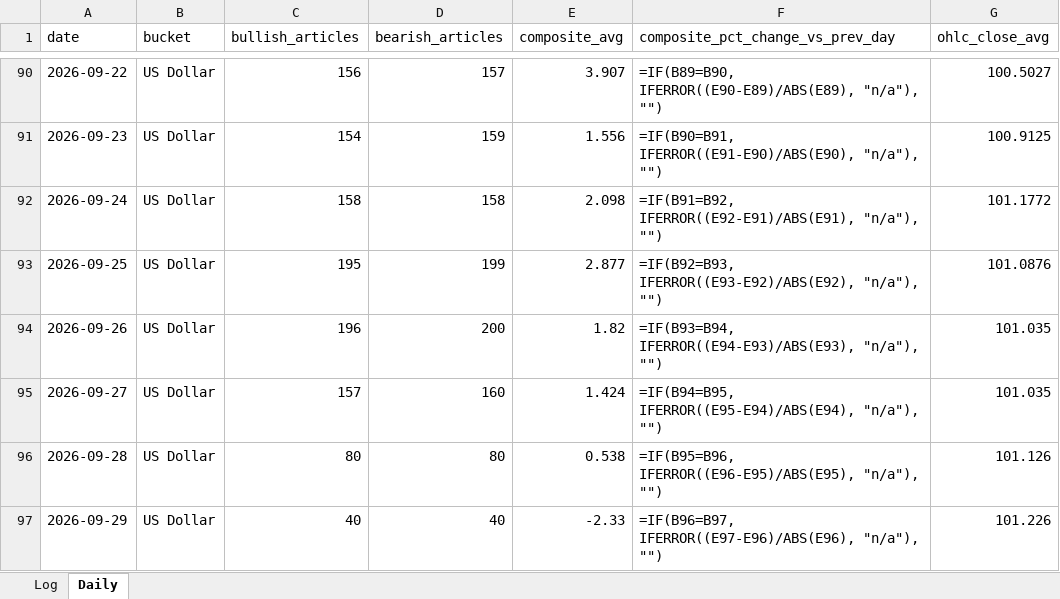
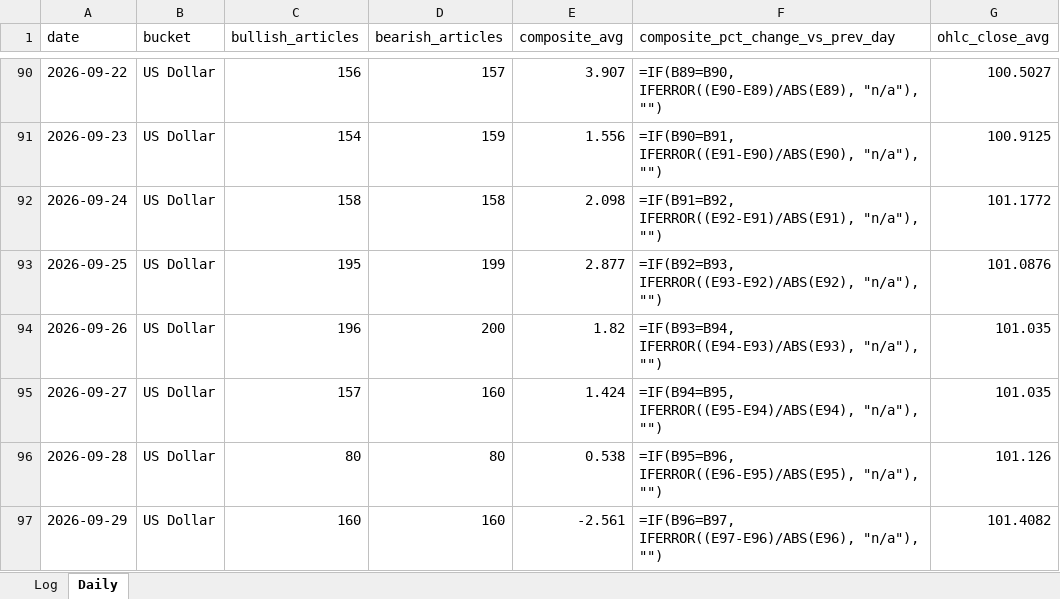
Before and after one commit to Jamesssurfer/AssetsNews_Sentiment, an Excel workbook: data/asset_sentiment_log.xlsx, sheet Daily, drawn as a sheet; only a part is shown, gaps mark what is left out; values as stored, in another font and other column widths than the file's, no borders; formulas without a stored value are shown as written; the diff covers the shown part only; the diff names each change by its address in the sheet, - before the commit and + after, or states it on an @@ line.

```diff
--- a/data/asset_sentiment_log.xlsx (sheet Daily)
+++ b/data/asset_sentiment_log.xlsx (sheet Daily)
-C97 (bullish_articles): 40
+C97 (bullish_articles): 160
-D97 (bearish_articles): 40
+D97 (bearish_articles): 160
-E97 (composite_avg): -2.33
+E97 (composite_avg): -2.561
-G97 (ohlc_close_avg): 101.226
+G97 (ohlc_close_avg): 101.4082
```
Also changed, not shown: 20 edited cells elsewhere in this sheet, 1 other file.
